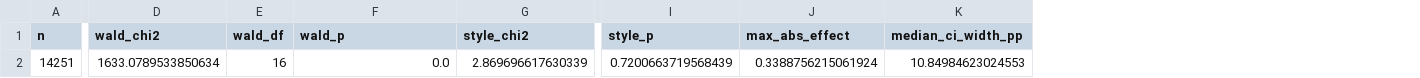
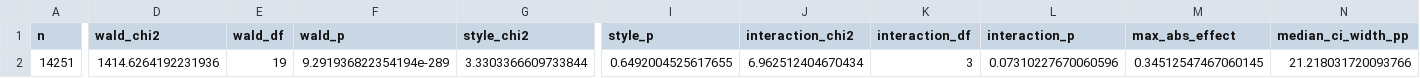
Before and after one commit to wangvincentx-cmd/datascience-rise-practicum, a CSV file: poster_models/outputs/m3_dml_summary.csv, drawn as a sheet; only a part is shown, gaps mark what is left out; addresses are those after the commit; the diff names each change by its address in the sheet, - before the commit and + after, or states it on an @@ line.

```diff
--- a/poster_models/outputs/m3_dml_summary.csv
+++ b/poster_models/outputs/m3_dml_summary.csv
+column J (interaction_chi2), row 2: 6.962512404670434
+column K (interaction_df), row 2: 3
+column L (interaction_p), row 2: 0.07310227670060596
-D2 (wald_chi2): 1633.0789533850634
+D2 (wald_chi2): 1414.6264192231936
-E2 (wald_df): 16
+E2 (wald_df): 19
-F2 (wald_p): 0.0
+F2 (wald_p): 9.291936822354194e-289
-G2 (style_chi2): 2.869696617630339
+G2 (style_chi2): 3.3303366609733844
-I2 (style_p): 0.7200663719568439
+I2 (style_p): 0.6492004525617655
-M2 (max_abs_effect): 0.3388756215061924
+M2 (max_abs_effect): 0.34512547467060145
-N2 (median_ci_width_pp): 10.84984623024553
+N2 (median_ci_width_pp): 21.218031720093766
```
Also changed, not shown: poster_models/outputs/m3_dml_coefficients.csv, 3 other files.
